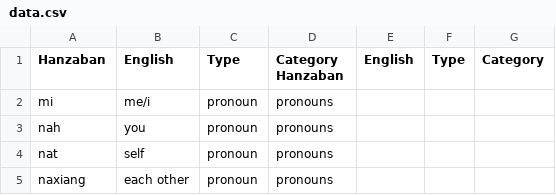
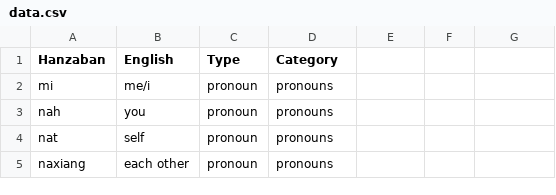
Before and after one commit to pearlykatt/mtd-starter, a CSV file: data.csv, drawn as a sheet; only a part is shown.

Commit message:
Update data.csv

```diff
--- a/data.csv
+++ b/data.csv
@@ -1,2 +1,2 @@
-Hanzaban,English,Type,Category  Hanzaban,English,Type,Category
+Hanzaban,English,Type,Category
 mi,me/i,pronoun,pronouns
```
